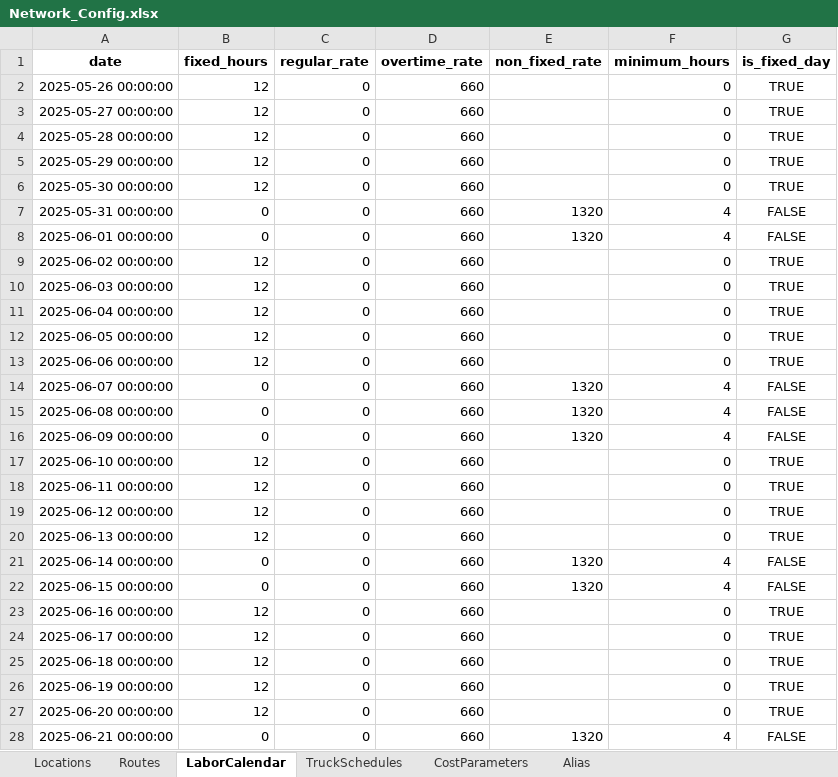
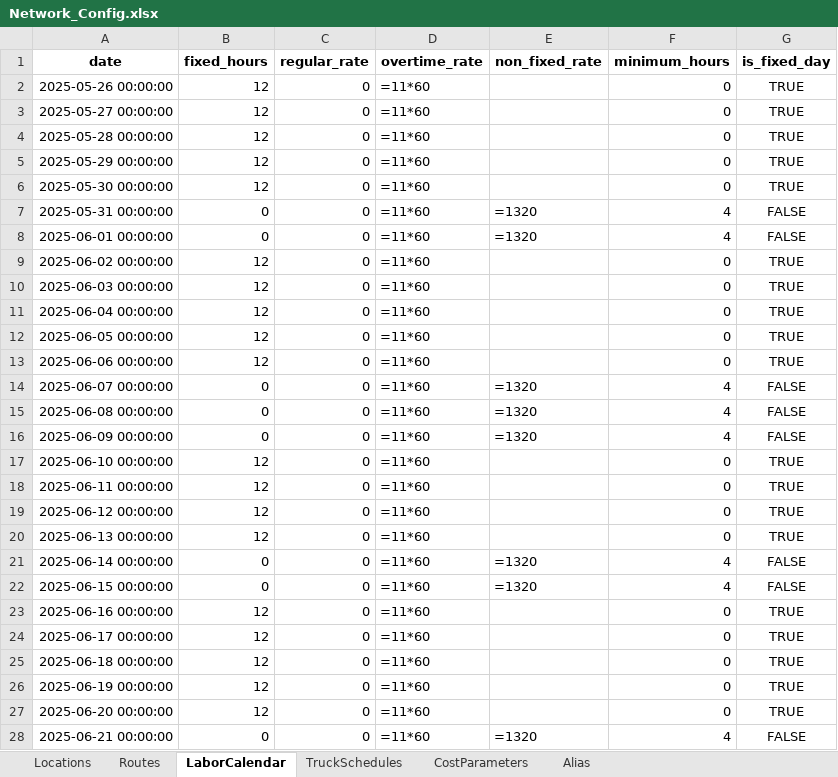
Before and after one commit to sverzijl/planning_latest, an Excel workbook: data/examples/Network_Config.xlsx, sheet LaborCalendar, drawn as a sheet; only a part is shown; values as stored, in another font and other column widths than the file's, no borders; formulas without a stored value are shown as written; the diff covers the shown part only; the diff names each change by its address in the sheet, - before the commit and + after, or states it on an @@ line.

```diff
--- a/data/examples/Network_Config.xlsx (sheet LaborCalendar)
+++ b/data/examples/Network_Config.xlsx (sheet LaborCalendar)
-D2:D28 (overtime_rate): 660
+D2:D28 (overtime_rate): =11*60
-E7:E8 (non_fixed_rate): 1320
+E7:E8 (non_fixed_rate): =1320
-E14:E16 (non_fixed_rate): 1320
+E14:E16 (non_fixed_rate): =1320
-E21:E22 (non_fixed_rate): 1320
+E21:E22 (non_fixed_rate): =1320
-E28 (non_fixed_rate): 1320
+E28 (non_fixed_rate): =1320
```
Also changed, not shown: 732 edited cells elsewhere in this sheet, sheet CostParameters, formulas that keep their value, 2 other files.
